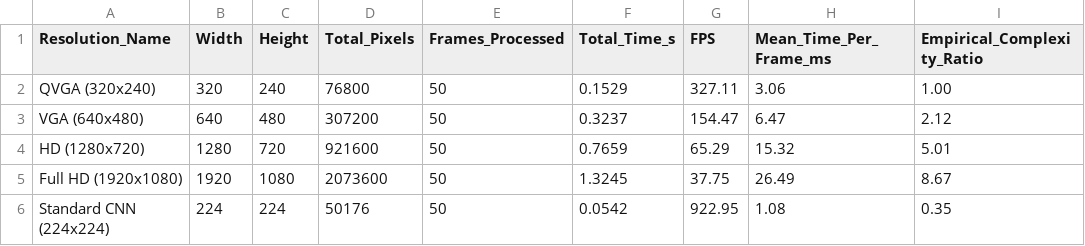
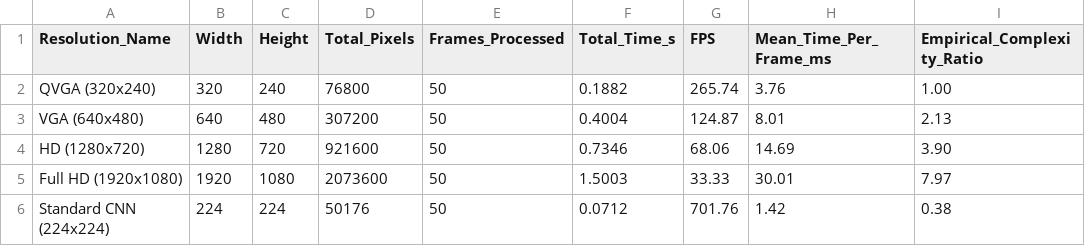
Before and after one commit to 23-79077-ui/ShrimPredict, a CSV file: test_results/raw_logs/TC_4_1_3_fps_and_complexity.csv, drawn as a sheet.

```diff
--- a/test_results/raw_logs/TC_4_1_3_fps_and_complexity.csv
+++ b/test_results/raw_logs/TC_4_1_3_fps_and_complexity.csv
@@ -1,6 +1,6 @@
 Resolution_Name,Width,Height,Total_Pixels,Frames_Processed,Total_Time_s,FPS,Mean_Time_Per_Frame_ms,Empirical_Complexity_Ratio
-QVGA (320x240),320,240,76800,50,0.1529,327.11,3.06,1.00
-VGA (640x480),640,480,307200,50,0.3237,154.47,6.47,2.12
-HD (1280x720),1280,720,921600,50,0.7659,65.29,15.32,5.01
-Full HD (1920x1080),1920,1080,2073600,50,1.3245,37.75,26.49,8.67
-Standard CNN (224x224),224,224,50176,50,0.0542,922.95,1.08,0.35
+QVGA (320x240),320,240,76800,50,0.1882,265.74,3.76,1.00
+VGA (640x480),640,480,307200,50,0.4004,124.87,8.01,2.13
+HD (1280x720),1280,720,921600,50,0.7346,68.06,14.69,3.90
+Full HD (1920x1080),1920,1080,2073600,50,1.5003,33.33,30.01,7.97
+Standard CNN (224x224),224,224,50176,50,0.0712,701.76,1.42,0.38
```
Also changed, not shown: test_results/raw_logs/TC_4_1_1_feed_monitoring_log.csv, test_results/raw_logs/TC_4_1_4_memory_profiling.csv, 20 other files.
